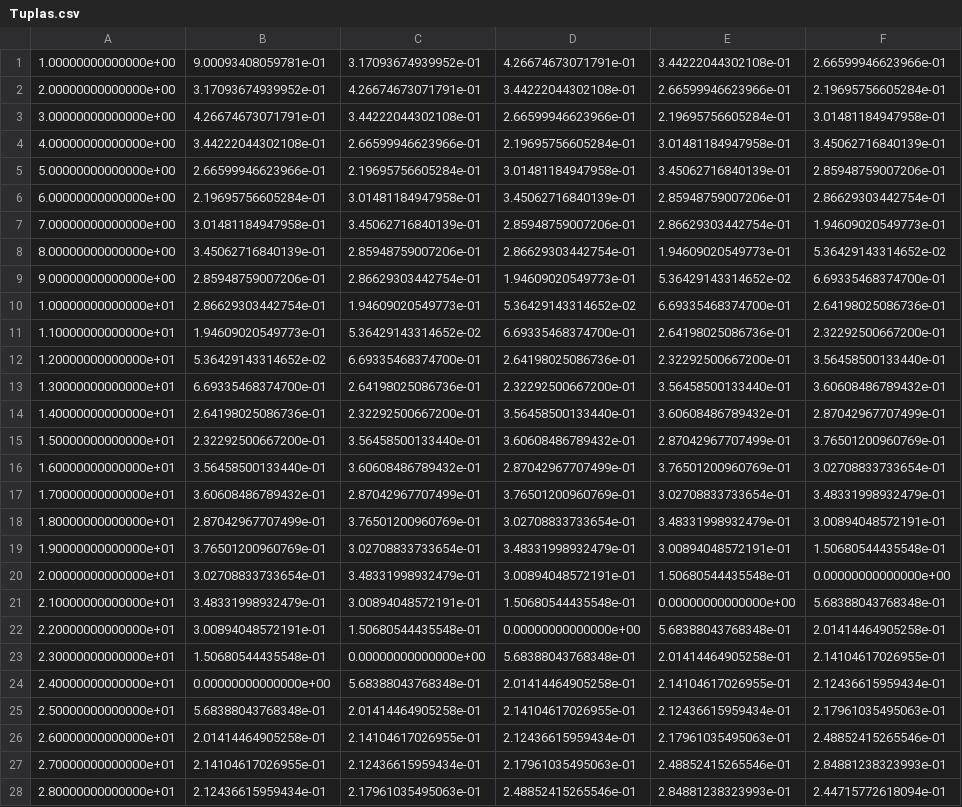
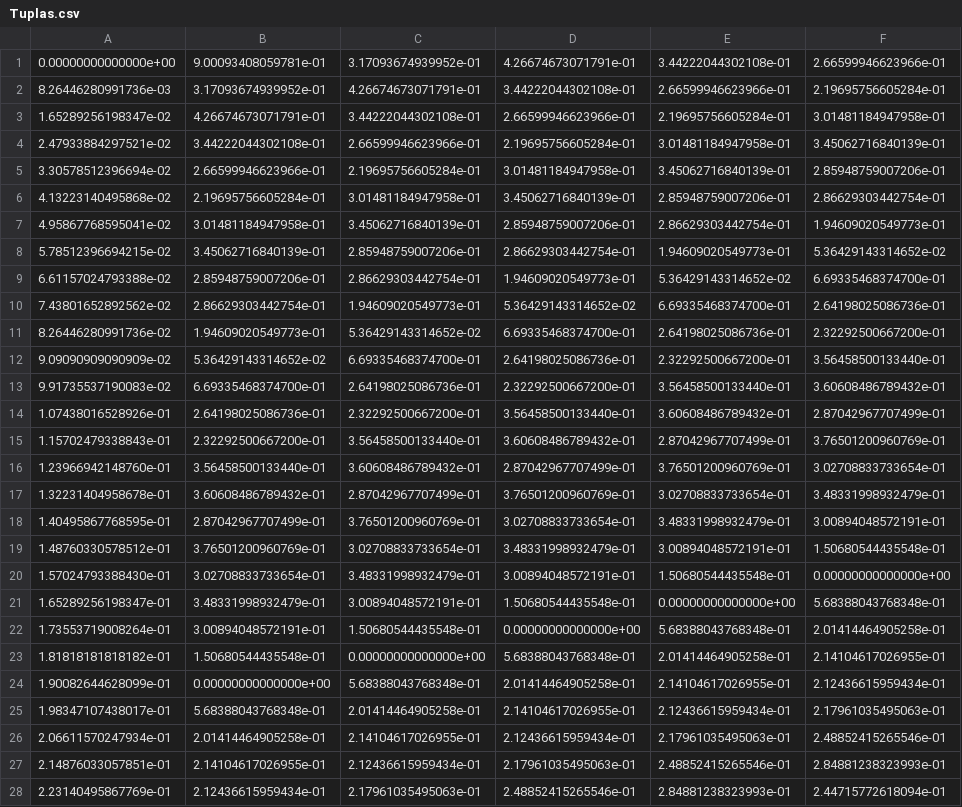
Before and after one commit to junrrein/ic2017, a CSV file: TP_Final/datos/Tuplas.csv, drawn as a sheet; only a part is shown; the diff covers the shown part only; the diff names each change by its address in the sheet, - before the commit and + after, or states it on an @@ line.

```diff
--- a/TP_Final/datos/Tuplas.csv
+++ b/TP_Final/datos/Tuplas.csv
-A1: 1.00000000000000e+00
+A1: 0.00000000000000e+00
-A2: 2.00000000000000e+00
+A2: 8.26446280991736e-03
-A3: 3.00000000000000e+00
+A3: 1.65289256198347e-02
-A4: 4.00000000000000e+00
+A4: 2.47933884297521e-02
-A5: 5.00000000000000e+00
+A5: 3.30578512396694e-02
-A6: 6.00000000000000e+00
+A6: 4.13223140495868e-02
-A7: 7.00000000000000e+00
+A7: 4.95867768595041e-02
-A8: 8.00000000000000e+00
+A8: 5.78512396694215e-02
-A9: 9.00000000000000e+00
+A9: 6.61157024793388e-02
-A10: 1.00000000000000e+01
+A10: 7.43801652892562e-02
-A11: 1.10000000000000e+01
+A11: 8.26446280991736e-02
-A12: 1.20000000000000e+01
+A12: 9.09090909090909e-02
-A13: 1.30000000000000e+01
+A13: 9.91735537190083e-02
-A14: 1.40000000000000e+01
+A14: 1.07438016528926e-01
-A15: 1.50000000000000e+01
+A15: 1.15702479338843e-01
-A16: 1.60000000000000e+01
+A16: 1.23966942148760e-01
-A17: 1.70000000000000e+01
+A17: 1.32231404958678e-01
-A18: 1.80000000000000e+01
+A18: 1.40495867768595e-01
-A19: 1.90000000000000e+01
+A19: 1.48760330578512e-01
-A20: 2.00000000000000e+01
+A20: 1.57024793388430e-01
-A21: 2.10000000000000e+01
+A21: 1.65289256198347e-01
-A22: 2.20000000000000e+01
+A22: 1.73553719008264e-01
-A23: 2.30000000000000e+01
+A23: 1.81818181818182e-01
-A24: 2.40000000000000e+01
+A24: 1.90082644628099e-01
-A25: 2.50000000000000e+01
+A25: 1.98347107438017e-01
-A26: 2.60000000000000e+01
+A26: 2.06611570247934e-01
-A27: 2.70000000000000e+01
+A27: 2.14876033057851e-01
-A28: 2.80000000000000e+01
+A28: 2.23140495867769e-01
```
Also changed, not shown: 75 edited cells elsewhere in this file, 6 other files.
